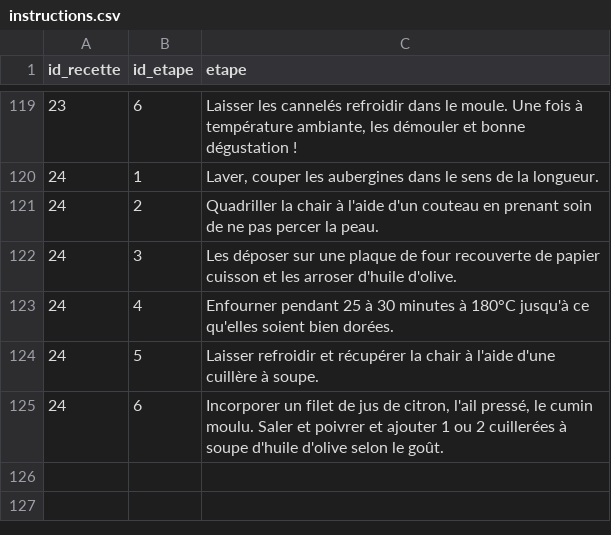
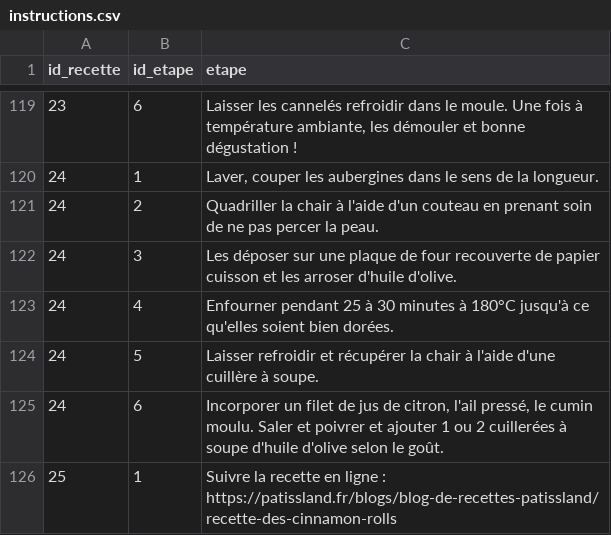
Before and after one commit to ClementC38/recettesCC, a CSV file: inst/csv/instructions.csv, drawn as a sheet; only a part is shown, gaps mark what is left out; the diff names each change by its address in the sheet, - before the commit and + after, or states it on an @@ line.

```diff
--- a/inst/csv/instructions.csv
+++ b/inst/csv/instructions.csv
+row 126: 25 | 1 | Suivre la recette en ligne : https://patissland.fr/blogs/blog-de-recettes-patissland/recette-des-cinnamon-rolls
```
Also changed, not shown: inst/csv/ingredients.csv, inst/csv/recettes.csv, 1 other file.
